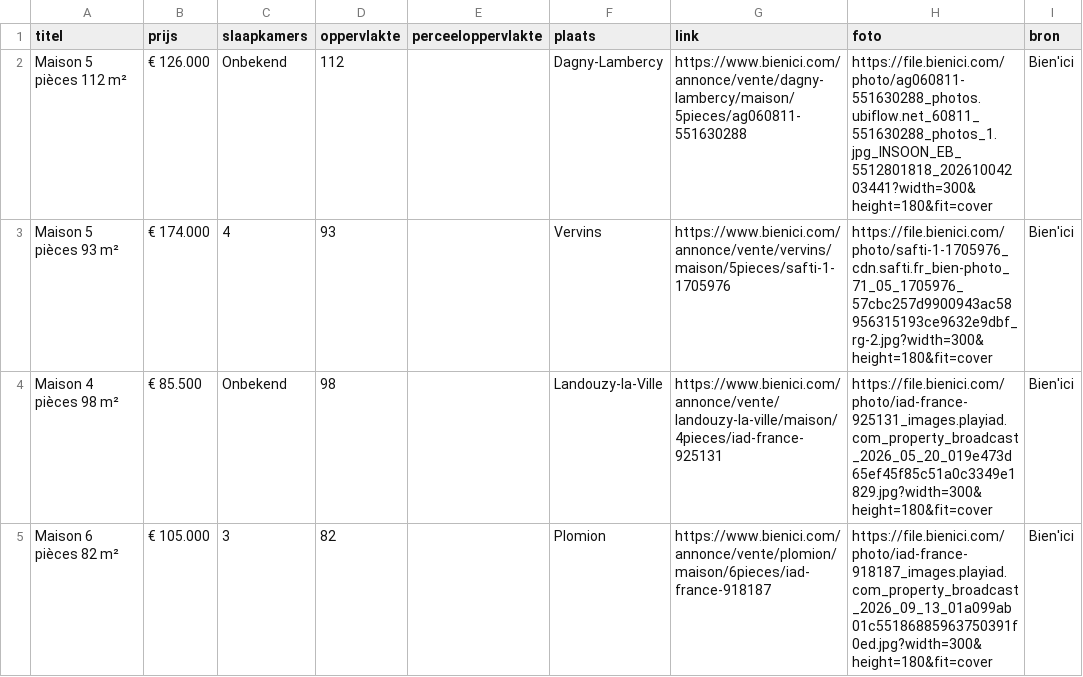
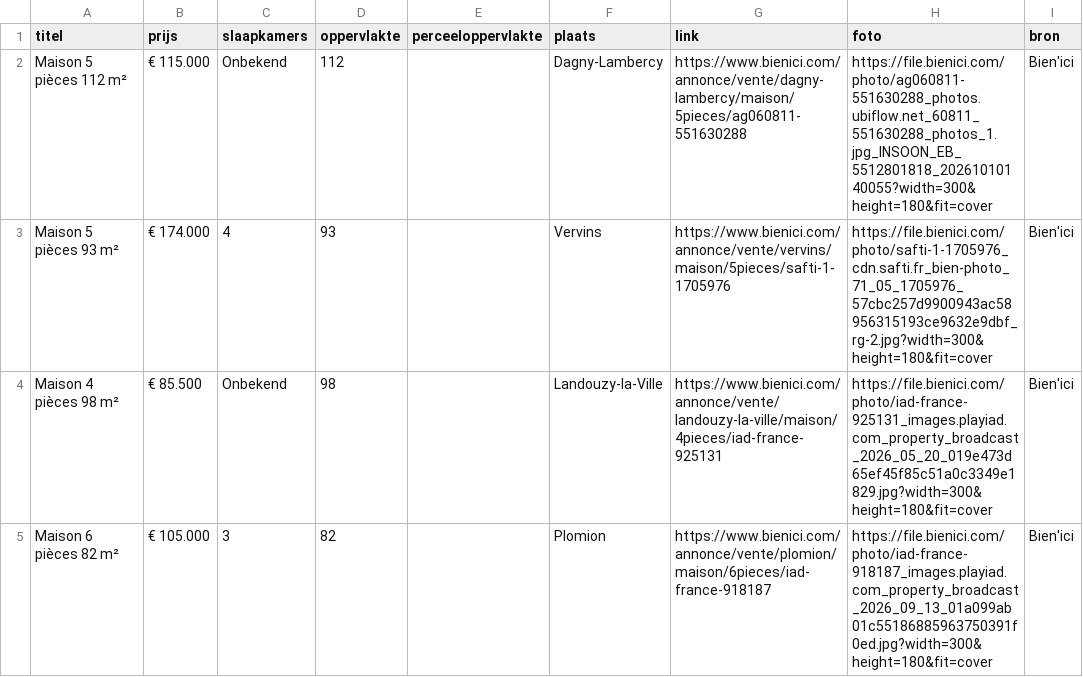
Before and after one commit to janvijverberg918/Huizenzoeker-Frankrijk, a CSV file: woningen_02140_bienici.csv, drawn as a sheet; only a part is shown.

```diff
--- a/woningen_02140_bienici.csv
+++ b/woningen_02140_bienici.csv
@@ -1,3 +1,3 @@
 titel,prijs,slaapkamers,oppervlakte,perceeloppervlakte,plaats,link,foto,bron
-Maison 5 pièces 112 m²,€ 126.000,Onbekend,112,,Dagny-Lambercy,https://www.bienici.com/annonce/vente/dagny-lambercy/maison/5pieces/ag060811-551630288,https://file.bienici.com/photo/ag060811-551630288_photos.ubiflow.net_60811_551630288_photos_1.jpg_INSOON_EB_5512801818_20261004203441?width=300&height=180&fit=cover,Bien'ici
+Maison 5 pièces 112 m²,€ 115.000,Onbekend,112,,Dagny-Lambercy,https://www.bienici.com/annonce/vente/dagny-lambercy/maison/5pieces/ag060811-551630288,https://file.bienici.com/photo/ag060811-551630288_photos.ubiflow.net_60811_551630288_photos_1.jpg_INSOON_EB_5512801818_20261010140055?width=300&height=180&fit=cover,Bien'ici
 Maison 5 pièces 93 m²,€ 174.000,4,93,,Vervins,https://www.bienici.com/annonce/vente/vervins/maison/5pieces/safti-1-1705976,https://file.bienici.com/photo/safti-1-1705976_cdn.safti.fr_bien-photo_71_05_1705976_57cbc257d9900943ac58956315193ce9632e9dbf_rg-2.jpg?width=300&height=180&fit=cover,Bien'ici
```
Also changed, not shown: woningen_02360_bienici.csv, woningen_08000_bienici.csv, 6 other files.
